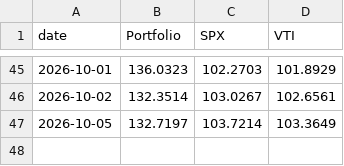
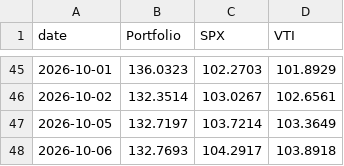
Before and after one commit to DrZoidbergJr/VolatilityFarm, a CSV file: reports/res_rel_portfolio.csv, drawn as a sheet; only a part is shown, gaps mark what is left out; the diff names each change by its address in the sheet, - before the commit and + after, or states it on an @@ line.

```diff
--- a/reports/res_rel_portfolio.csv
+++ b/reports/res_rel_portfolio.csv
+row 48: 2026-10-06 | 132.7693 | 104.2917 | 103.8918
```
Also changed, not shown: 1 other file.
